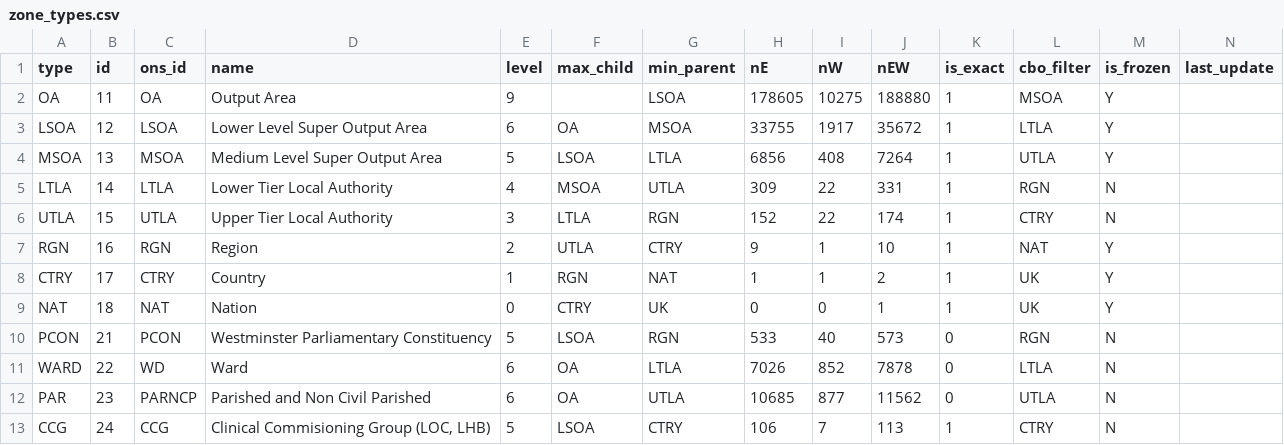
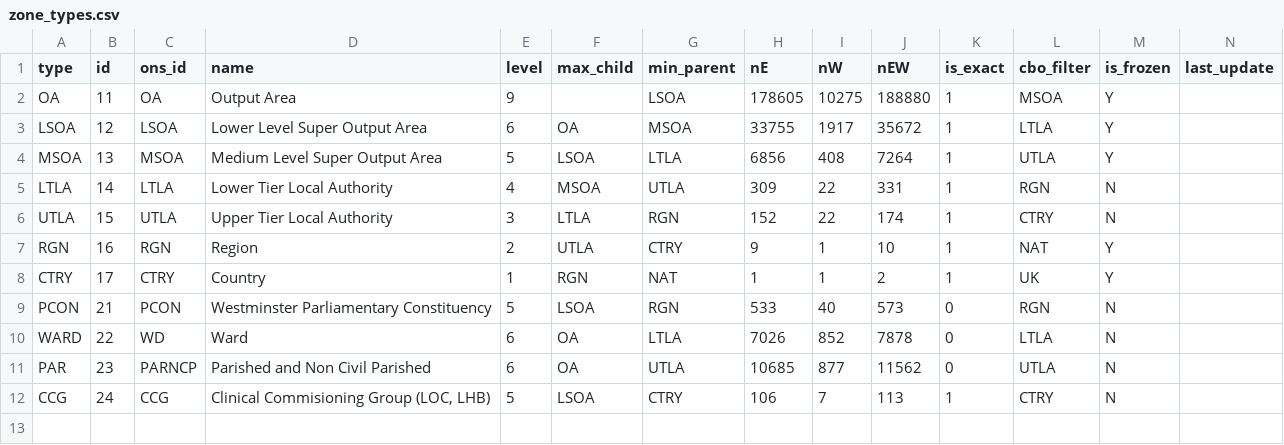
Before and after one commit to lvalnegri/RcensusUK, a CSV file: data-raw/csv/zone_types.csv, drawn as a sheet; only a part is shown; rows hold the shown columns only; the diff names each change by its address in the sheet, - before the commit and + after, or states it on an @@ line.

```diff
--- a/data-raw/csv/zone_types.csv
+++ b/data-raw/csv/zone_types.csv
-row 9: NAT | 18 | NAT | Nation | 0 | CTRY | UK | 0 | 0 | 1 | 1 | UK | Y
```
Also changed, not shown: data-raw/csv/PAR.csv, data-raw/csv/PCON.csv, 36 other files.
